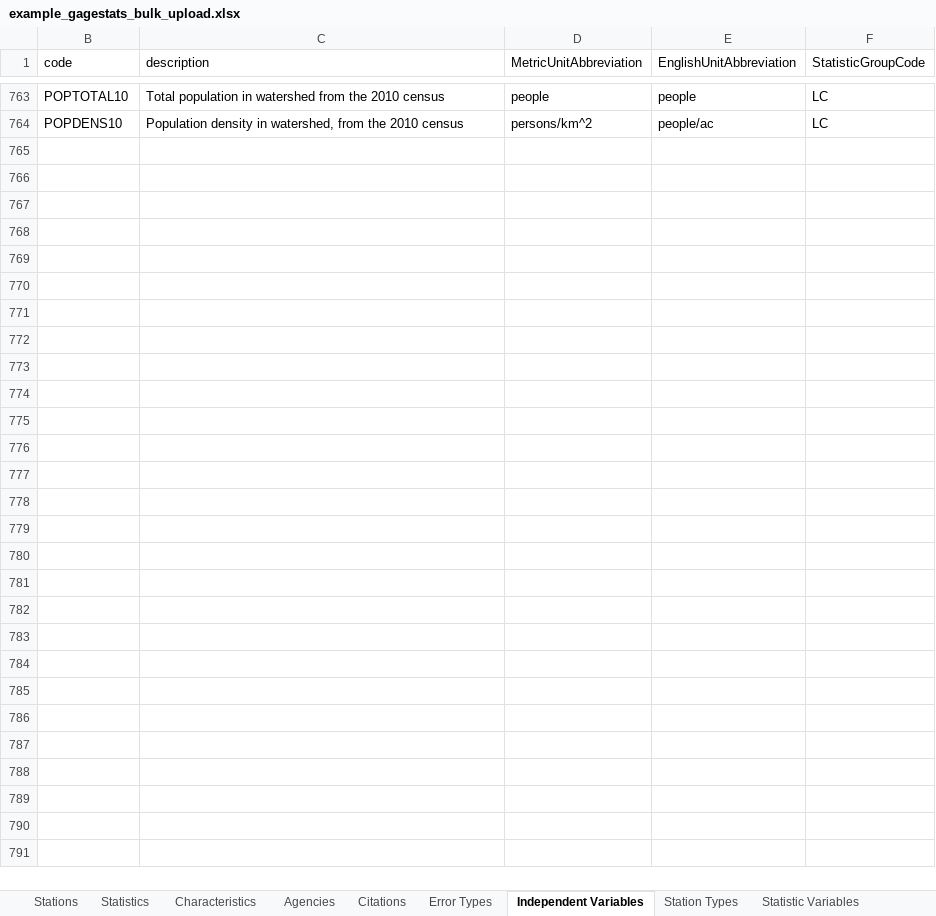
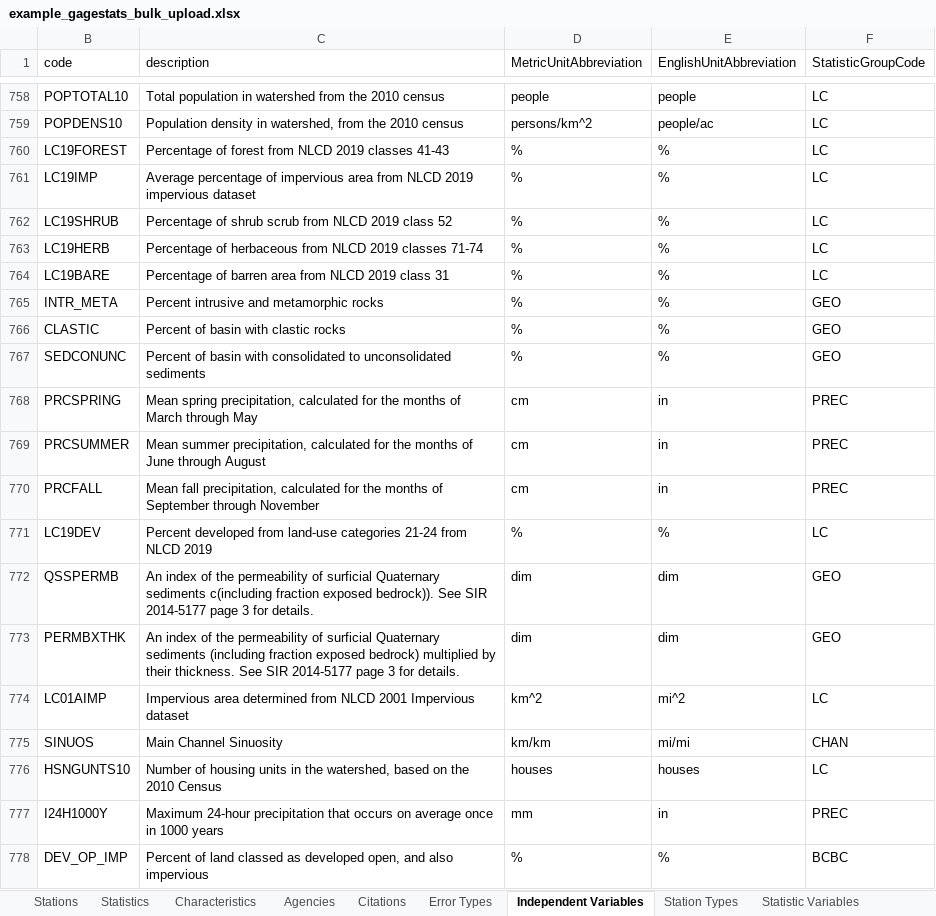
Before and after one commit to USGS-WiM/NSS, an Excel workbook: dist/assets/example_gagestats_bulk_upload.xlsx, sheet Independent Variables, drawn as a sheet; only a part is shown, gaps mark what is left out; values as stored, in another font and other column widths than the file's, no borders; table styles not drawn; the diff covers the shown part only; the diff names each change by its address in the sheet, - before the commit and + after, or states it on an @@ line.

```diff
--- a/dist/assets/example_gagestats_bulk_upload.xlsx (sheet Independent Variables)
+++ b/dist/assets/example_gagestats_bulk_upload.xlsx (sheet Independent Variables)
+row 760: LC19FOREST | Percentage of forest from NLCD 2019 classes 41-43 | % | % | LC
+row 761: LC19IMP | Average percentage of impervious area from NLCD 2019 impervious dataset | % | % | LC
+row 762: LC19SHRUB | Percentage of shrub scrub from NLCD 2019 class 52 | % | % | LC
+row 763: LC19HERB | Percentage of herbaceous from NLCD 2019 classes 71-74 | % | % | LC
+row 764: LC19BARE | Percentage of barren area from NLCD 2019 class 31 | % | % | LC
+row 765: INTR_META | Percent intrusive and metamorphic rocks | % | % | GEO
+row 766: CLASTIC | Percent of basin with clastic rocks | % | % | GEO
+row 767: SEDCONUNC | Percent of basin with consolidated to unconsolidated sediments | % | % | GEO
+row 768: PRCSPRING | Mean spring precipitation, calculated for the months of March through May | cm | in | PREC
+row 769: PRCSUMMER | Mean summer precipitation, calculated for the months of June through August | cm | in | PREC
+row 770: PRCFALL | Mean fall precipitation, calculated for the months of September through November | cm | in | PREC
+row 771: LC19DEV | Percent developed from land-use categories 21-24 from NLCD 2019 | % | % | LC
+row 772: QSSPERMB | An index of the permeability of surficial Quaternary sediments c(including fraction exposed bedrock)). See SIR 2014-5177 page 3 for details. | dim | dim | GEO
+row 773: PERMBXTHK | An index of the permeability of surficial Quaternary sediments (including fraction exposed bedrock) multiplied by their thickness. See SIR 2014-5177 page 3 for details. | dim | dim | GEO
+row 774: LC01AIMP | Impervious area determined from NLCD 2001 Impervious dataset | km^2 | mi^2 | LC
+row 775: SINUOS | Main Channel Sinuosity | km/km | mi/mi | CHAN
+row 776: HSNGUNTS10 | Number of housing units in the watershed, based on the 2010 Census | houses | houses | LC
+row 777: I24H1000Y | Maximum 24-hour precipitation that occurs on average once in 1000 years | mm | in | PREC
+row 778: DEV_OP_IMP | Percent of land classed as developed open, and also impervious | % | % | BCBC
```
Also changed, not shown: 12 added rows, 5 removed rows and 6 edited cells elsewhere in this sheet, sheet Statistic Variables, sheet Citations, sheet Statistic Groups, sheet Units, hidden cells, src/assets/example_gagestats_bulk_upload.xlsx, 14 other files.
